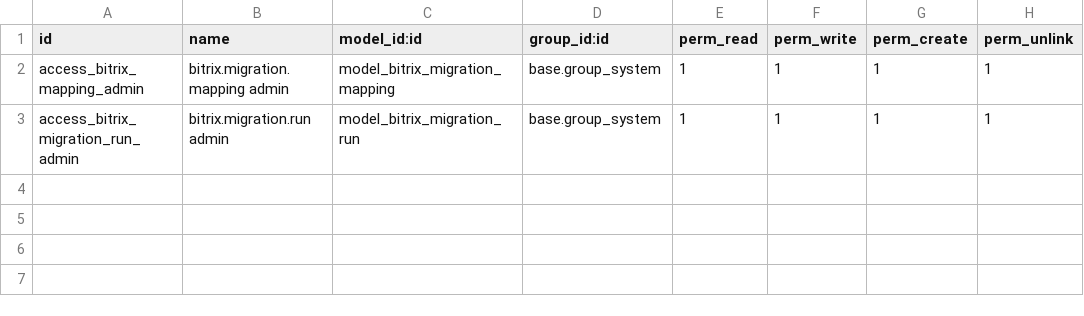
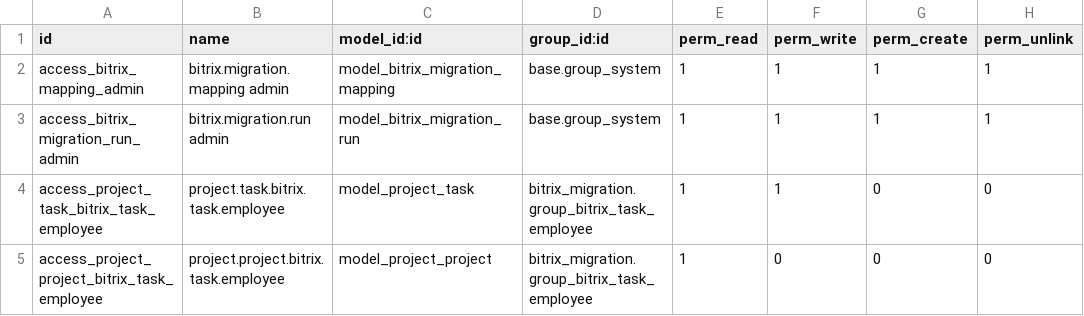
Before and after one commit to Stas-corp/Bitrix-Migration, a CSV file: addons/bitrix_migration/data/ir.model.access.csv, drawn as a sheet.

Commit message:
feat: implement access control for Bitrix task employees and enhance project visibility management

```diff
--- a/addons/bitrix_migration/data/ir.model.access.csv
+++ b/addons/bitrix_migration/data/ir.model.access.csv
@@ -3 +3,3 @@ access_bitrix_mapping_admin,bitrix.migration.mapping admin,model_bitrix_migratio
 access_bitrix_migration_run_admin,bitrix.migration.run admin,model_bitrix_migration_run,base.group_system,1,1,1,1
+access_project_task_bitrix_task_employee,project.task.bitrix.task.employee,model_project_task,bitrix_migration.group_bitrix_task_employee,1,1,0,0
+access_project_project_bitrix_task_employee,project.project.bitrix.task.employee,model_project_project,bitrix_migration.group_bitrix_task_employee,1,0,0,0
```
Also changed, not shown: 7 other files.
